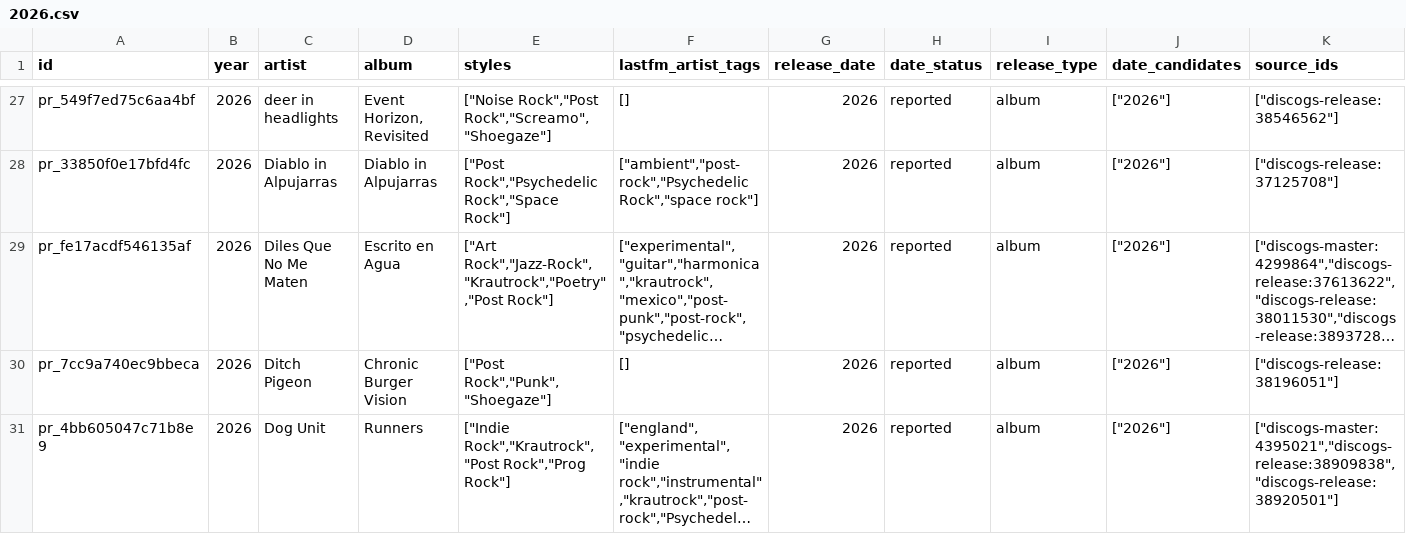
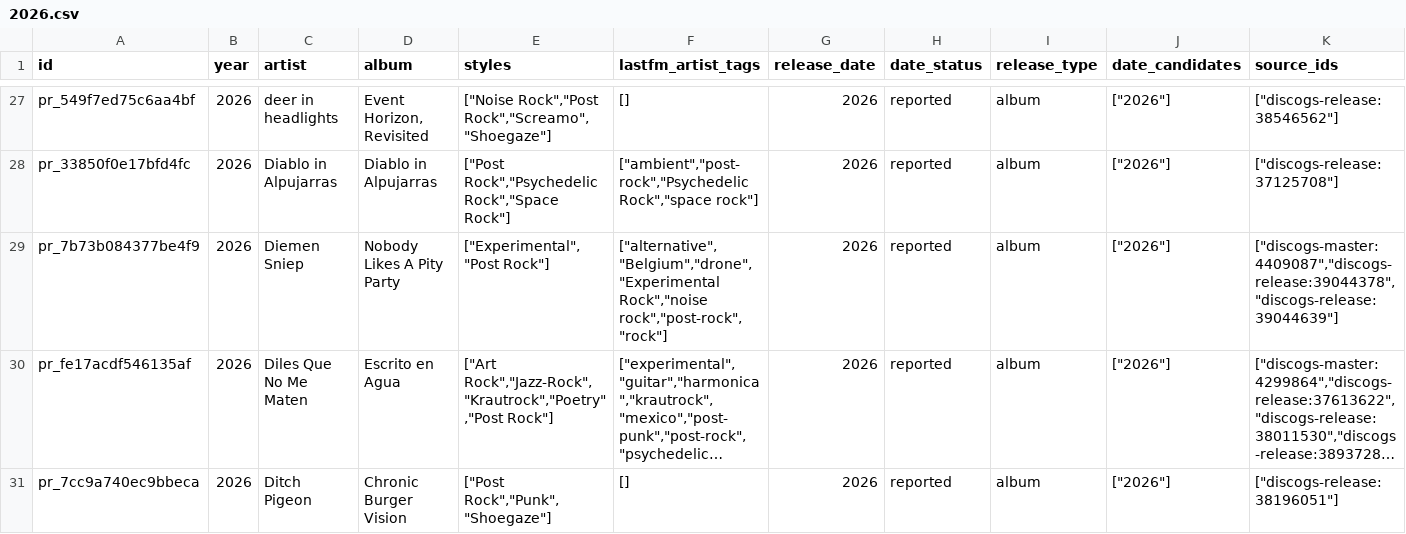
Before and after one commit to dkozynko/music-album-releases, a CSV file: releases/post-rock/2026.csv, drawn as a sheet; only a part is shown, gaps mark what is left out; the shorter side is filled out with more unchanged rows; long unchanged cells end in …; rows hold the shown columns only; the diff covers the shown part only; the diff names each change by its address in the sheet, - before the commit and + after, or states it on an @@ line.

```diff
--- a/releases/post-rock/2026.csv
+++ b/releases/post-rock/2026.csv
+row 29: pr_7b73b084377be4f9 | 2026 | Diemen Sniep | Nobody Likes A Pity Party | ["Experimental","Post Rock"] | ["alternative","Belgium","drone","Experimental Rock","noise rock","post-rock","rock"] | 2026 | reported | album | ["2026"] | ["discogs-master:4409087","discogs-release:39044378","discogs-release:39044639"]
```
Also changed, not shown: 3 added rows elsewhere in this file, 1 other file.
